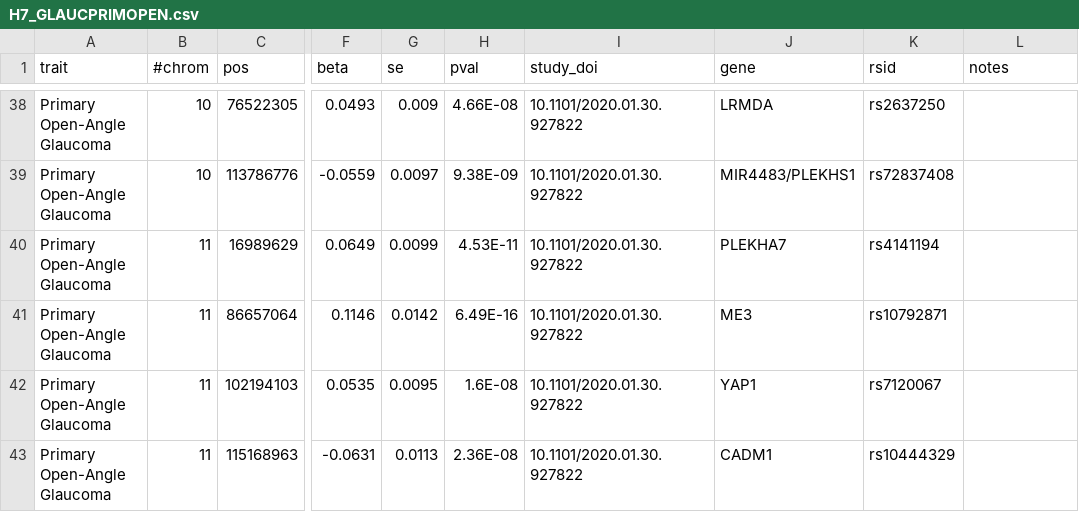
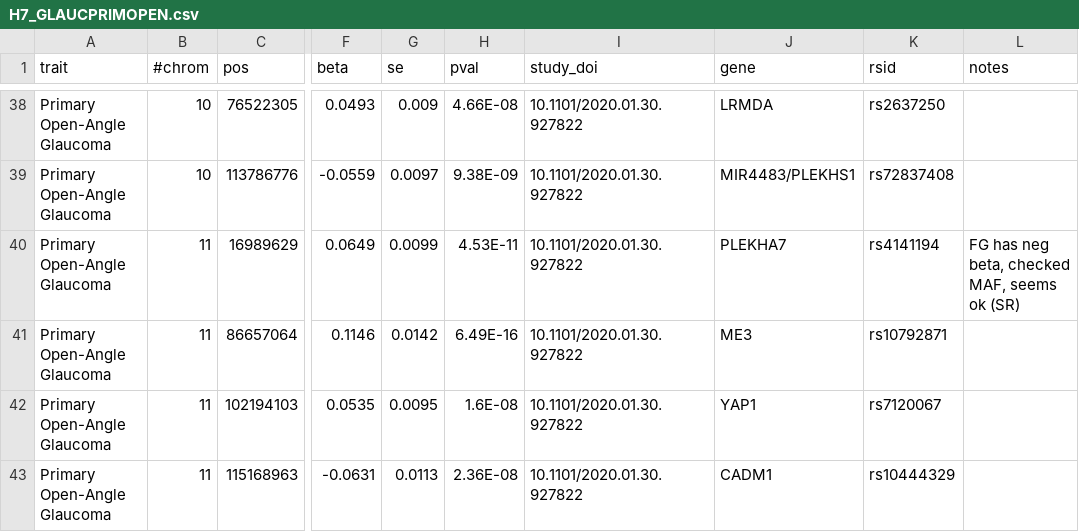
Before and after one commit to FINNGEN/betamatch-ext-data, a CSV file: data/H7_GLAUCPRIMOPEN.csv, drawn as a sheet; only a part is shown, gaps mark what is left out; the diff names each change by its address in the sheet, - before the commit and + after, or states it on an @@ line.

```diff
--- a/data/H7_GLAUCPRIMOPEN.csv
+++ b/data/H7_GLAUCPRIMOPEN.csv
-L40 (notes): (empty)
+L40 (notes): FG has neg beta, checked MAF, seems ok (SR)
```
Also changed, not shown: data/H7_AMD.csv, data/T2D.csv.
